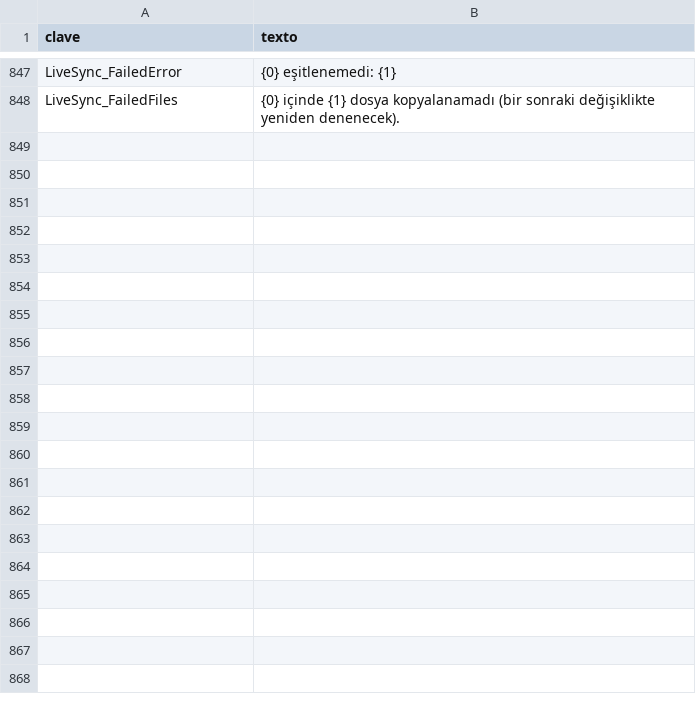
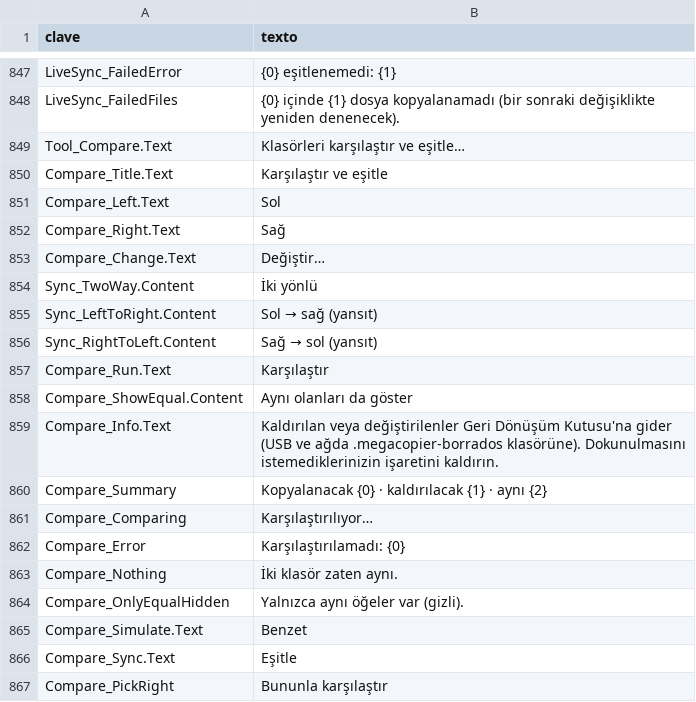
Before and after one commit to cbatista96/MegaCopier, a TSV file: tools/Strings/i18n/tr-TR.tsv, drawn as a sheet; only a part is shown, gaps mark what is left out; the diff covers the shown part only.

```diff
--- a/tools/Strings/i18n/tr-TR.tsv
+++ b/tools/Strings/i18n/tr-TR.tsv
@@ -848 +848,20 @@ LiveSync_FailedError	"{0}" eşitlenemedi: {1}
 LiveSync_FailedFiles	"{0}" içinde {1} dosya kopyalanamadı (bir sonraki değişiklikte yeniden denenecek).
+Tool_Compare.Text	Klasörleri karşılaştır ve eşitle…
+Compare_Title.Text	Karşılaştır ve eşitle
+Compare_Left.Text	Sol
+Compare_Right.Text	Sağ
+Compare_Change.Text	Değiştir…
+Sync_TwoWay.Content	İki yönlü
+Sync_LeftToRight.Content	Sol → sağ (yansıt)
+Sync_RightToLeft.Content	Sağ → sol (yansıt)
+Compare_Run.Text	Karşılaştır
+Compare_ShowEqual.Content	Aynı olanları da göster
+Compare_Info.Text	Kaldırılan veya değiştirilenler Geri Dönüşüm Kutusu'na gider (USB ve ağda .megacopier-borrados klasörüne). Dokunulmasını istemediklerinizin işaretini kaldırın.
+Compare_Summary	Kopyalanacak {0} · kaldırılacak {1} · aynı {2}
+Compare_Comparing	Karşılaştırılıyor…
+Compare_Error	Karşılaştırılamadı: {0}
+Compare_Nothing	İki klasör zaten aynı.
+Compare_OnlyEqualHidden	Yalnızca aynı öğeler var (gizli).
+Compare_Simulate.Text	Benzet
+Compare_Sync.Text	Eşitle
+Compare_PickRight	Bununla karşılaştır
```
Also changed, not shown: 14 added rows elsewhere in this file, tools/Strings/i18n/it-IT.tsv, tools/Strings/i18n/ja-JP.tsv, 41 other files.
